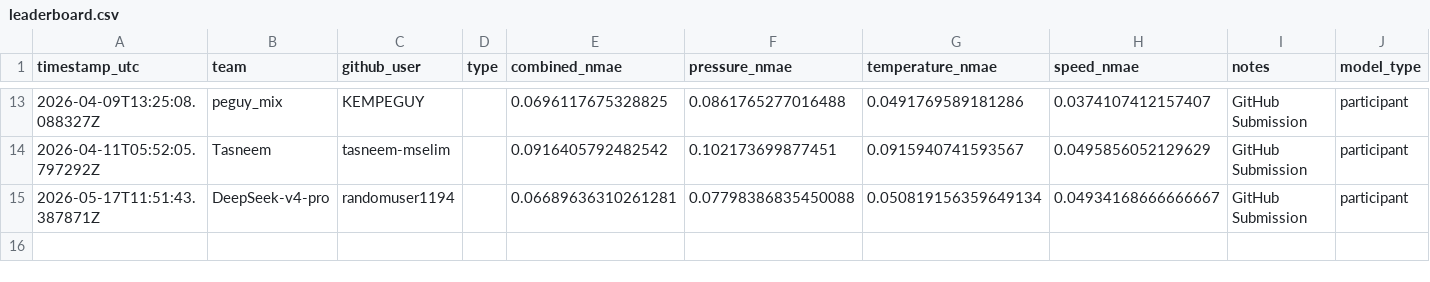
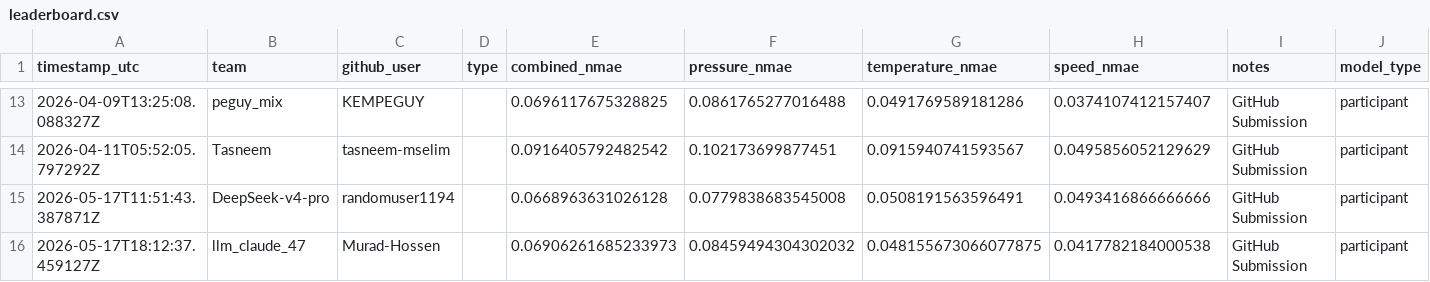
Before and after one commit to emmakowu3579-ui/Mix2Print, a CSV file: docs/leaderboard.csv, drawn as a sheet; only a part is shown, gaps mark what is left out.

Commit message:
Update leaderboard: llm_claude_47 (@Murad-Hossen)

```diff
--- a/docs/leaderboard.csv
+++ b/docs/leaderboard.csv
@@ -14,2 +14,3 @@ timestamp_utc,team,github_user,type,combined_nmae,pressure_nmae,temperature_nmae
 2026-04-11T05:52:05.797292Z,Tasneem,tasneem-mselim,,0.0916405792482542,0.102173699877451,0.0915940741593567,0.0495856052129629,GitHub Submission,participant
-2026-05-17T11:51:43.387871Z,DeepSeek-v4-pro,randomuser1194,,0.06689636310261281,0.07798386835450088,0.050819156359649134,0.04934168666666667,GitHub Submission,participant
+2026-05-17T11:51:43.387871Z,DeepSeek-v4-pro,randomuser1194,,0.0668963631026128,0.0779838683545008,0.0508191563596491,0.0493416866666666,GitHub Submission,participant
+2026-05-17T18:12:37.459127Z,llm_claude_47,Murad-Hossen,,0.06906261685233973,0.08459494304302032,0.048155673066077875,0.0417782184000538,GitHub Submission,participant
```
Also changed, not shown: leaderboard/leaderboard.csv, 2 other files.
